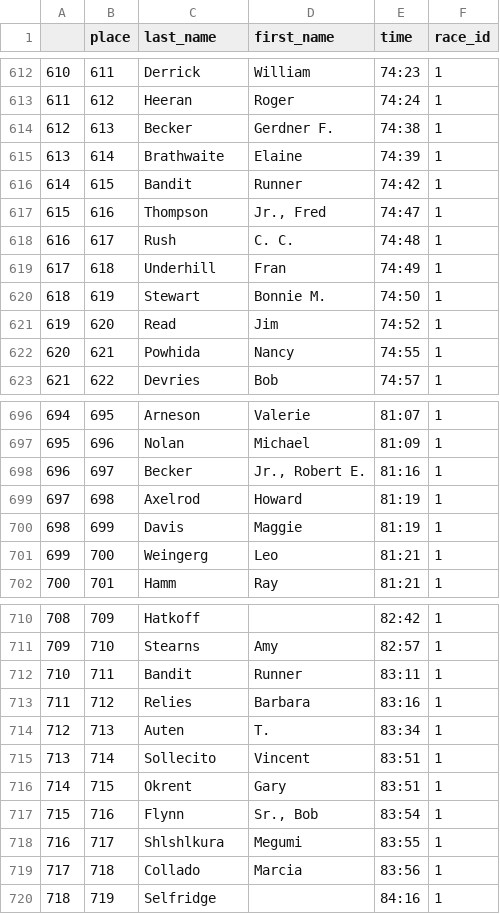
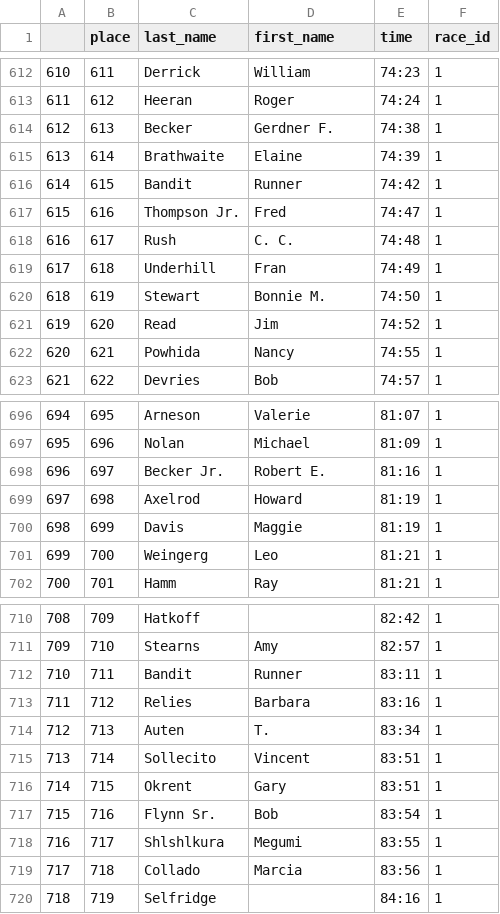
Before and after one commit to bnorthan/raceresults, a CSV file: data/Stockade-athon all time/csv/1981.csv, drawn as a sheet; only a part is shown, gaps mark what is left out; the diff covers the shown part only.

```diff
--- a/data/Stockade-athon all time/csv/1981.csv
+++ b/data/Stockade-athon all time/csv/1981.csv
@@ -616,3 +616,3 @@
 614,615,Bandit,Runner,74:42,1
-615,616,Thompson,"Jr., Fred",74:47,1
+615,616,Thompson Jr.,Fred,74:47,1
 616,617,Rush,C. C.,74:48,1
@@ -697,3 +697,3 @@
 695,696,Nolan,Michael,81:09,1
-696,697,Becker,"Jr., Robert E.",81:16,1
+696,697,Becker Jr.,Robert E.,81:16,1
 697,698,Axelrod,Howard,81:19,1
@@ -716,3 +716,3 @@
 714,715,Okrent,Gary,83:51,1
-715,716,Flynn,"Sr., Bob",83:54,1
+715,716,Flynn Sr.,Bob,83:54,1
 716,717,Shlshlkura,Megumi,83:55,1
```
Also changed, not shown: 22 edited cells elsewhere in this file, data/Stockade-athon all time/active_streaks.csv, data/Stockade-athon all time/aliases.csv, 41 other files.
